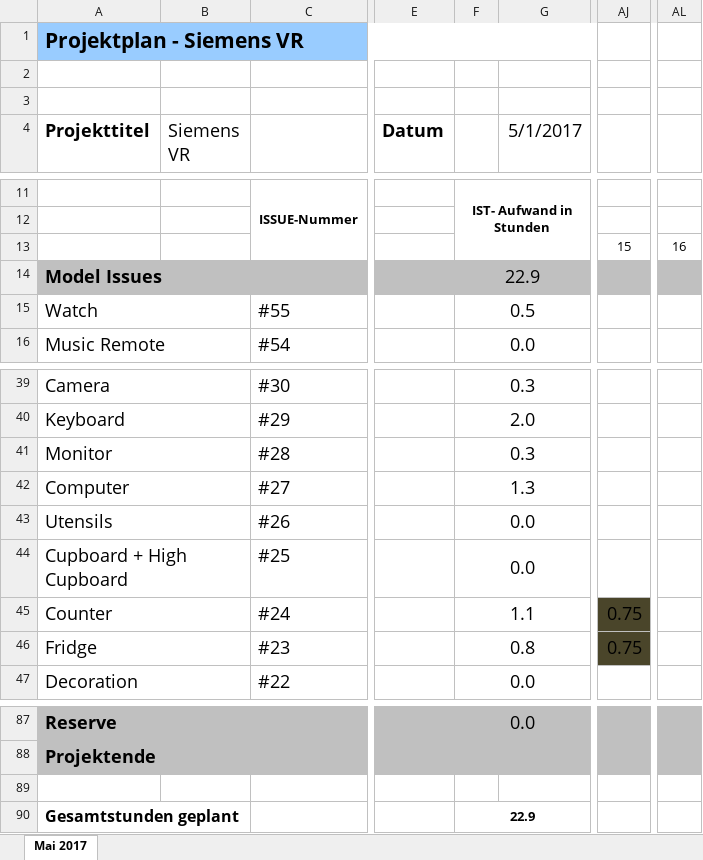
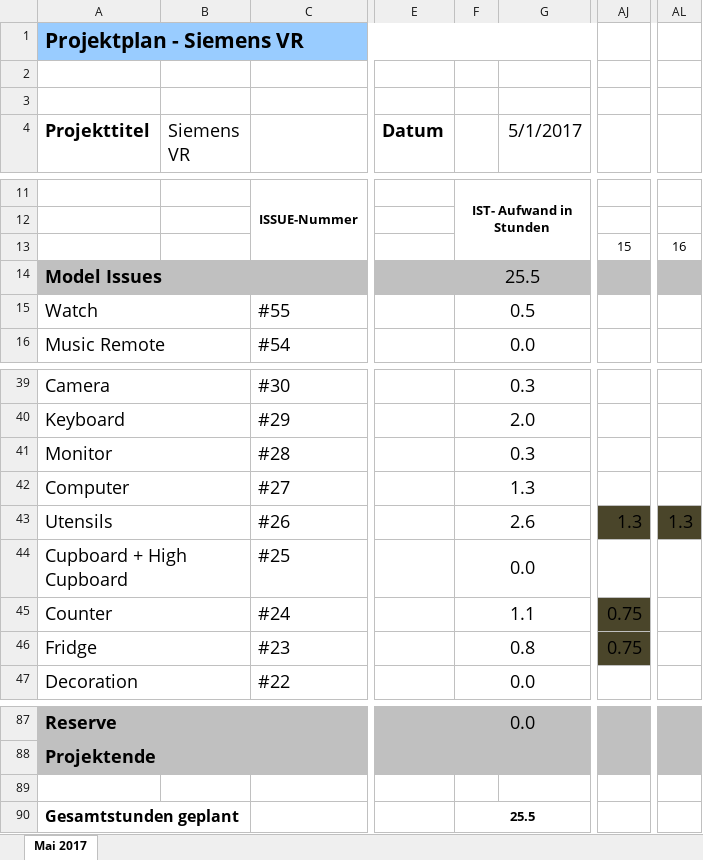
Before and after one commit to Der-Die-Das/SiemensVR, an Excel workbook: Documents/Zeitplan.xlsx, sheet Mai 2017, drawn as a sheet; only a part is shown, gaps mark what is left out; values as stored, in another font and other column widths than the file's, no borders; charts and pictures not drawn; the diff names each change by its address in the sheet, - before the commit and + after, or states it on an @@ line.

Commit message:
Updated Zeitplan

```diff
--- a/Documents/Zeitplan.xlsx (sheet Mai 2017)
+++ b/Documents/Zeitplan.xlsx (sheet Mai 2017)
-F14: 22.9
+F14: 25.5
-F43: 0.0
+F43: 2.6
-AJ43: (empty)
+AJ43: 1.3
-AJ43 fill: none
+AJ43 fill: #4A452A
-AL43: (empty)
+AL43: 1.3
-AL43 fill: none
+AL43 fill: #4A452A
-F90: 22.9
+F90: 25.5
```
